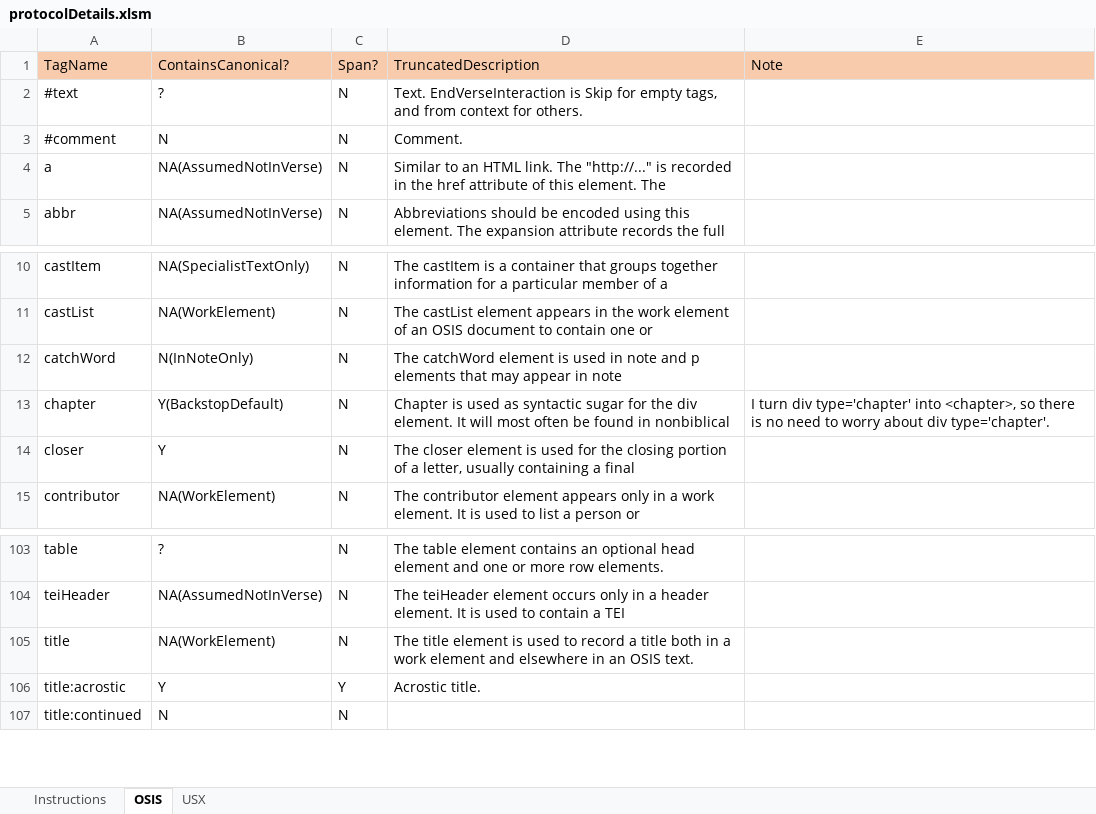
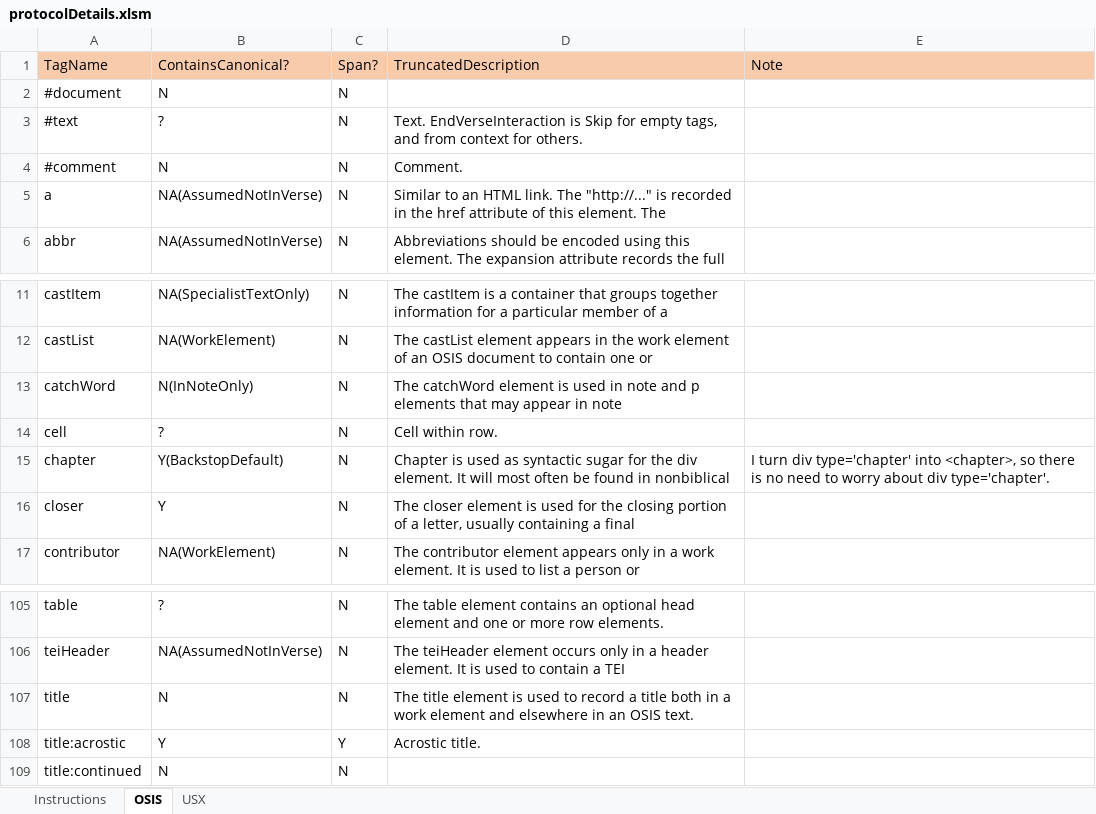
Before and after one commit to jamieStep/StepTextConversion, an Excel workbook: Support/protocolDetails.xlsm, sheet OSIS, drawn as a sheet; only a part is shown, gaps mark what is left out; values as stored, in another font and other column widths than the file's, no borders; charts and pictures and conditional formats not drawn; addresses are those after the commit; the diff names each change by its address in the sheet, - before the commit and + after, or states it on an @@ line.

```diff
--- a/Support/protocolDetails.xlsm (sheet OSIS)
+++ b/Support/protocolDetails.xlsm (sheet OSIS)
+row 2: #document | N | N
+row 14: cell | ? | N | Cell within row.
-B107 (ContainsCanonical?): NA(WorkElement)
+B107 (ContainsCanonical?): N
```
Also changed, not shown: sheet USX, charts or pictures, 6 other files.
